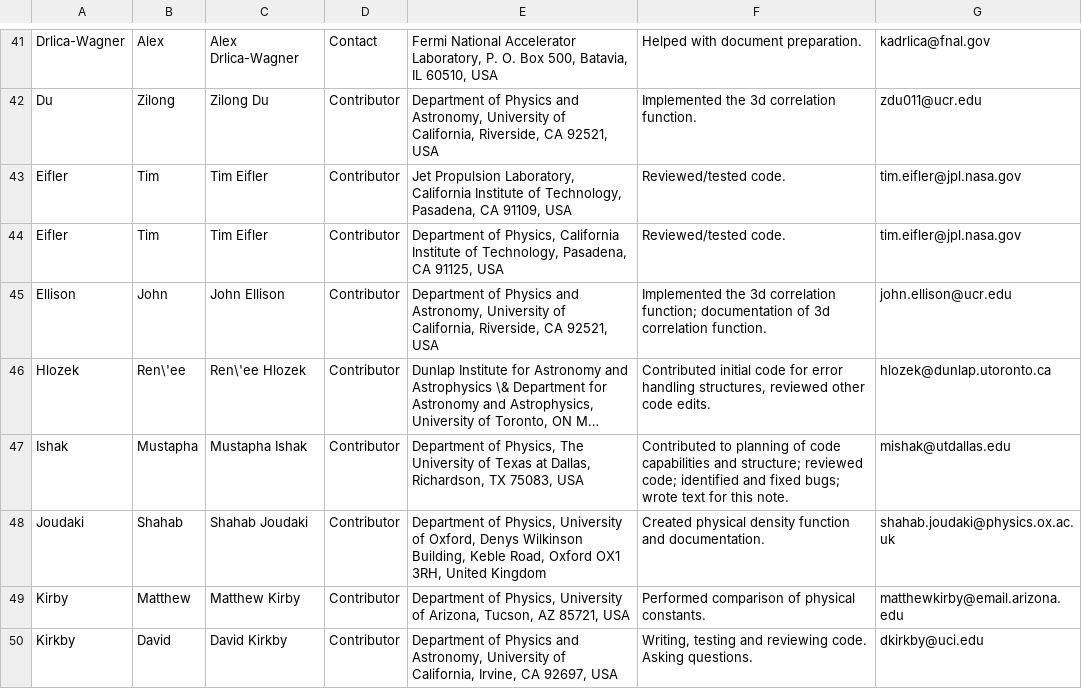
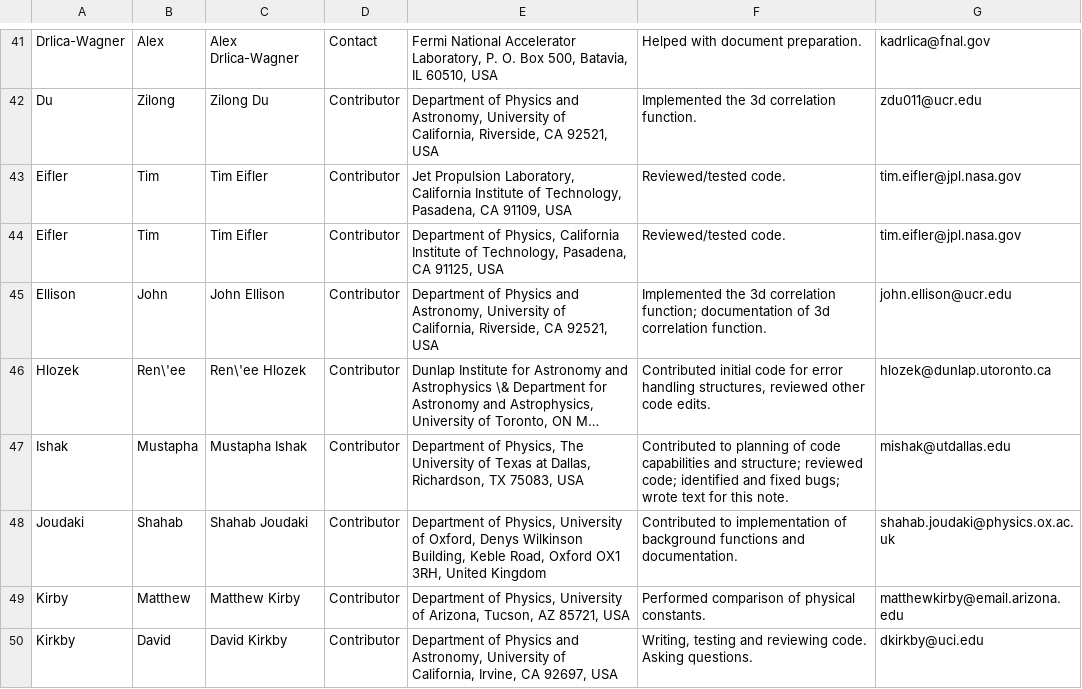
Before and after one commit to LSSTDESC/CCL, a CSV file: doc/ccl_paper/authors.csv, drawn as a sheet; only a part is shown, gaps mark what is left out; long unchanged cells end in …; the diff names each change by its address in the sheet, - before the commit and + after, or states it on an @@ line.

```diff
--- a/doc/ccl_paper/authors.csv
+++ b/doc/ccl_paper/authors.csv
-F48: Created physical density function and documentation.
+F48: Contributed to implementation of background functions and documentation.
```
Also changed, not shown: 1 other file.
